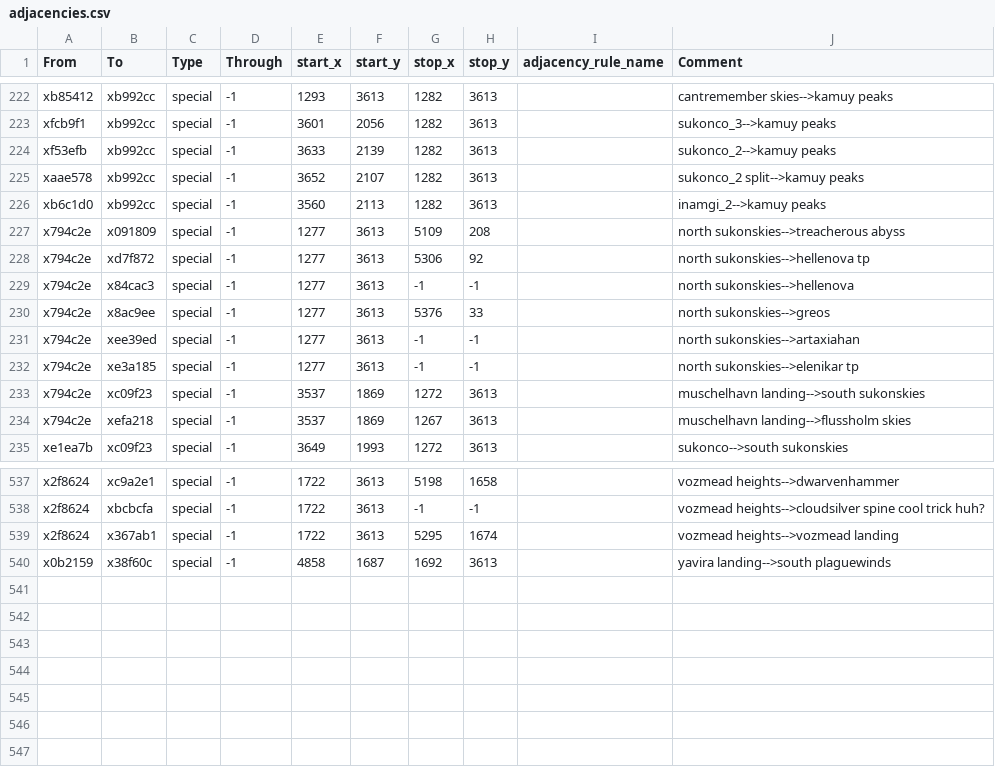
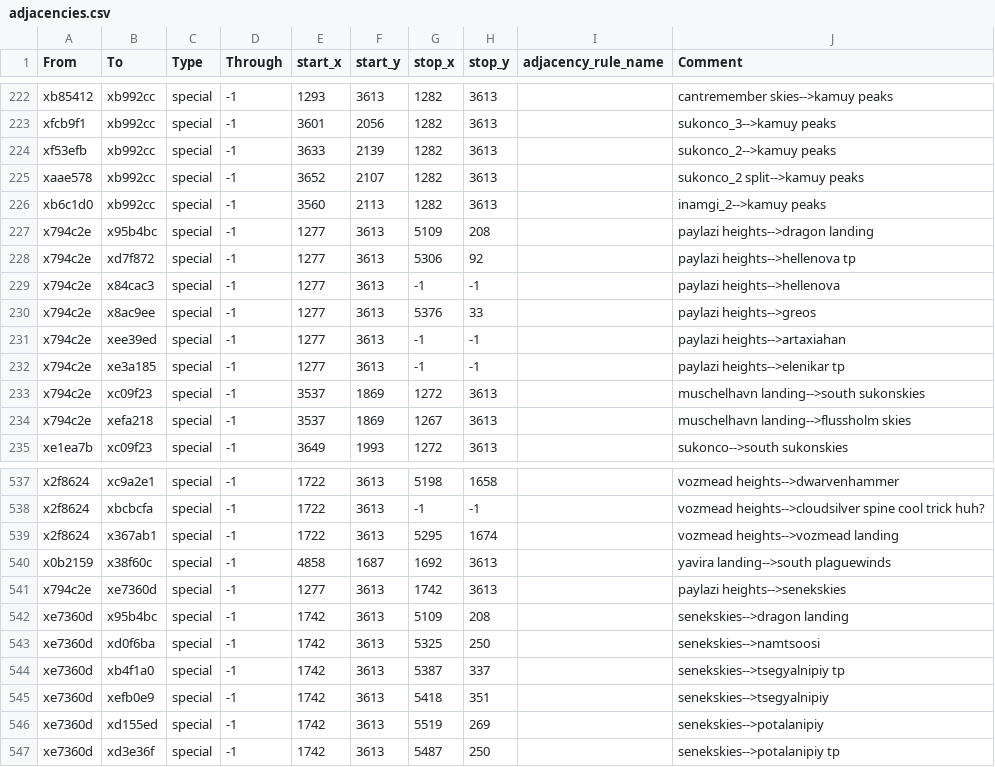
Before and after one commit to Nightingale1997/Realms-of-Exether, a CSV file: map_data/adjacencies.csv, drawn as a sheet; only a part is shown, gaps mark what is left out.

Commit message:
senekskies + dragon landing

```diff
--- a/map_data/adjacencies.csv
+++ b/map_data/adjacencies.csv
@@ -226,8 +226,8 @@ xaae578;xb992cc;special;-1;3652;2107;1282;3613;;sukonco_2 split-->kamuy peaks
 xb6c1d0;xb992cc;special;-1;3560;2113;1282;3613;;inamgi_2-->kamuy peaks
-x794c2e;x091809;special;-1;1277;3613;5109;208;;north sukonskies-->treacherous abyss
-x794c2e;xd7f872;special;-1;1277;3613;5306;92;;north sukonskies-->hellenova tp
-x794c2e;x84cac3;special;-1;1277;3613;-1;-1;;north sukonskies-->hellenova
-x794c2e;x8ac9ee;special;-1;1277;3613;5376;33;;north sukonskies-->greos
-x794c2e;xee39ed;special;-1;1277;3613;-1;-1;;north sukonskies-->artaxiahan
-x794c2e;xe3a185;special;-1;1277;3613;-1;-1;;north sukonskies-->elenikar tp
+x794c2e;x95b4bc;special;-1;1277;3613;5109;208;;paylazi heights-->dragon landing
+x794c2e;xd7f872;special;-1;1277;3613;5306;92;;paylazi heights-->hellenova tp
+x794c2e;x84cac3;special;-1;1277;3613;-1;-1;;paylazi heights-->hellenova
+x794c2e;x8ac9ee;special;-1;1277;3613;5376;33;;paylazi heights-->greos
+x794c2e;xee39ed;special;-1;1277;3613;-1;-1;;paylazi heights-->artaxiahan
+x794c2e;xe3a185;special;-1;1277;3613;-1;-1;;paylazi heights-->elenikar tp
 x794c2e;xc09f23;special;-1;3537;1869;1272;3613;;muschelhavn landing-->south sukonskies
@@ -540 +540,8 @@ x2f8624;x367ab1;special;-1;1722;3613;5295;1674;;vozmead heights-->vozmead landin
 x0b2159;x38f60c;special;-1;4858;1687;1692;3613;;yavira landing-->south plaguewinds
+x794c2e;xe7360d;special;-1;1277;3613;1742;3613;;paylazi heights-->senekskies
+xe7360d;x95b4bc;special;-1;1742;3613;5109;208;;senekskies-->dragon landing
+xe7360d;xd0f6ba;special;-1;1742;3613;5325;250;;senekskies-->namtsoosi
+xe7360d;xb4f1a0;special;-1;1742;3613;5387;337;;senekskies-->tsegyalnipiy tp
+xe7360d;xefb0e9;special;-1;1742;3613;5418;351;;senekskies-->tsegyalnipiy
+xe7360d;xd155ed;special;-1;1742;3613;5519;269;;senekskies-->potalanipiy
+xe7360d;xd3e36f;special;-1;1742;3613;5487;250;;senekskies-->potalanipiy tp
```
Also changed, not shown: 8 other files.
